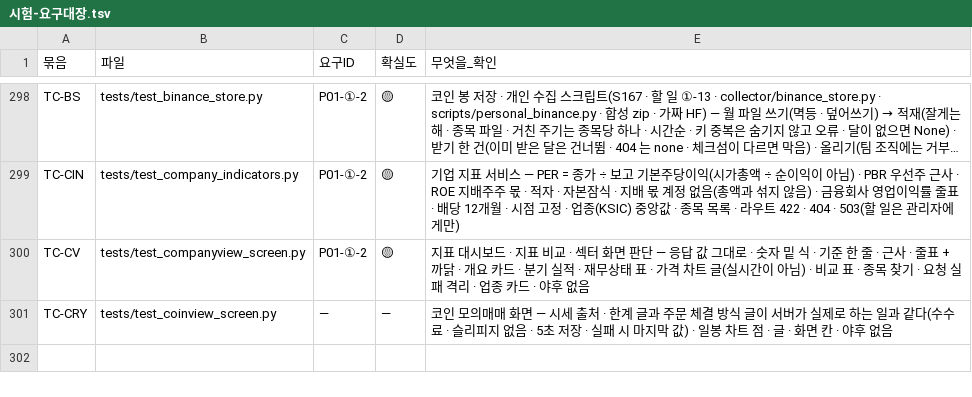
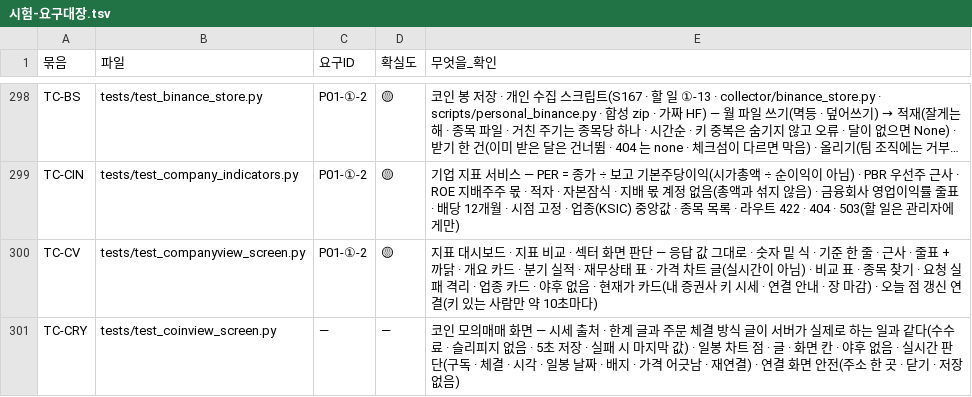
Before and after one commit to EST-team-project/Qurious, a TSV file: docs/phase-3/01-analysis/requirements/대장/시험-요구대장.tsv, drawn as a sheet; only a part is shown, gaps mark what is left out; long unchanged cells end in …; the diff names each change by its address in the sheet, - before the commit and + after, or states it on an @@ line.

```diff
--- a/docs/phase-3/01-analysis/requirements/대장/시험-요구대장.tsv
+++ b/docs/phase-3/01-analysis/requirements/대장/시험-요구대장.tsv
-E300 (무엇을_확인): …후 없음
+E300 (무엇을_확인): …후 없음 · 현재가 카드(내 증권사 키 시세 · 연결 안내 · 장 마감) · 오늘 점 갱신 연결(키 있는 사람만 약 10초마다)
-E301 (무엇을_확인): …후 없음
+E301 (무엇을_확인): …후 없음 · 실시간 판단(구독 · 체결 · 시각 · 일봉 날짜 · 배지 · 가격 어긋남 · 재연결) · 연결 화면 안전(주소 한 곳 · 닫기 · 저장 없음)
```
Also changed, not shown: docs/phase-3/04-testing/대장/기능완성도-점검표.tsv, 28 other files.
